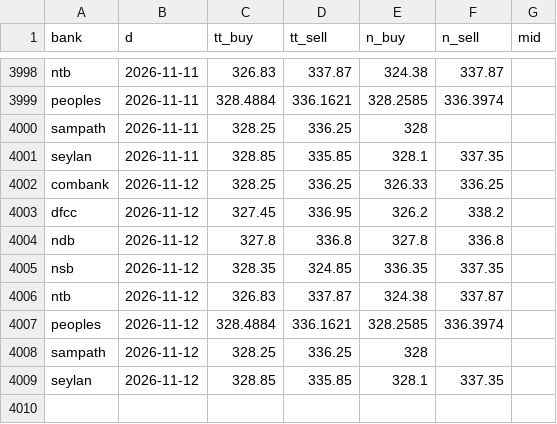
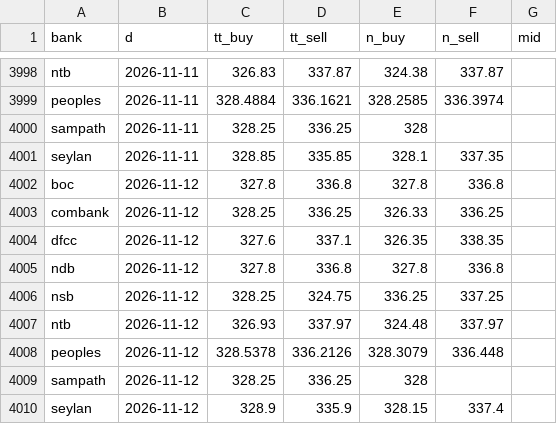
Before and after one commit to anjulalk/fxtrack, a CSV file: data/day.csv, drawn as a sheet; only a part is shown, gaps mark what is left out.

```diff
--- a/data/day.csv
+++ b/data/day.csv
@@ -4001,9 +4001,10 @@ sampath,2026-11-11,328.25,336.25,328,,
 seylan,2026-11-11,328.85,335.85,328.1,337.35,
+boc,2026-11-12,327.8,336.8,327.8,336.8,
 combank,2026-11-12,328.25,336.25,326.33,336.25,
-dfcc,2026-11-12,327.45,336.95,326.2,338.2,
+dfcc,2026-11-12,327.6,337.1,326.35,338.35,
 ndb,2026-11-12,327.8,336.8,327.8,336.8,
-nsb,2026-11-12,328.35,324.85,336.35,337.35,
-ntb,2026-11-12,326.83,337.87,324.38,337.87,
-peoples,2026-11-12,328.4884,336.1621,328.2585,336.3974,
+nsb,2026-11-12,328.25,324.75,336.25,337.25,
+ntb,2026-11-12,326.93,337.97,324.48,337.97,
+peoples,2026-11-12,328.5378,336.2126,328.3079,336.448,
 sampath,2026-11-12,328.25,336.25,328,,
-seylan,2026-11-12,328.85,335.85,328.1,337.35,
+seylan,2026-11-12,328.9,335.9,328.15,337.4,
```
Also changed, not shown: data/tick.csv, 2 other files.
